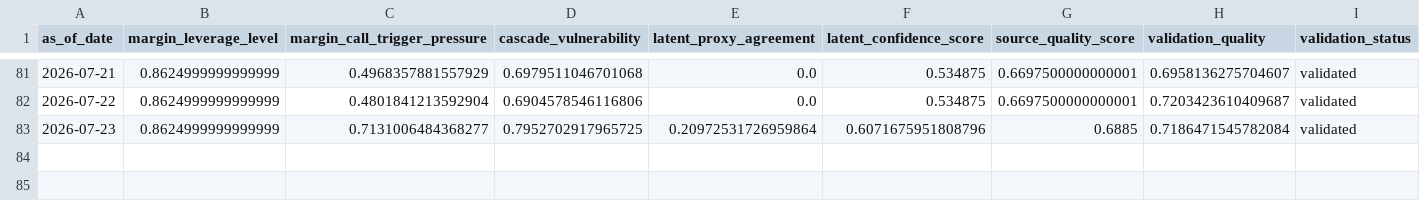
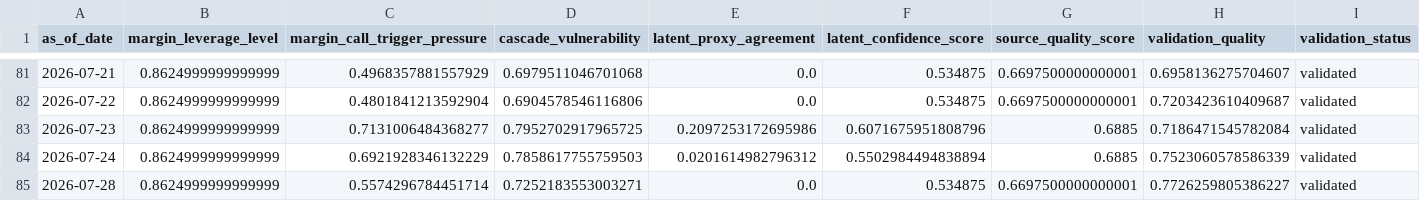
Before and after one commit to cuocsongthinhvuong8868-sketch/onl_quant-platform, a CSV file: data_lake/abm_latent_state.csv, drawn as a sheet; only a part is shown, gaps mark what is left out; rows hold the shown columns only; the diff names each change by its address in the sheet, - before the commit and + after, or states it on an @@ line.

```diff
--- a/data_lake/abm_latent_state.csv
+++ b/data_lake/abm_latent_state.csv
-E83 (latent_proxy_agreement): 0.20972531726959864
+E83 (latent_proxy_agreement): 0.2097253172695986
+row 84: 2026-07-24 | 0.8624999999999999 | 0.6921928346132229 | 0.7858617755759503 | 0.0201614982796312 | 0.5502984494838894 | 0.6885 | 0.7523060578586339 | validated
+row 85: 2026-07-28 | 0.8624999999999999 | 0.5574296784451714 | 0.7252183553003271 | 0.0 | 0.534875 | 0.6697500000000001 | 0.7726259805386227 | validated
```
Also changed, not shown: data_lake/abm_alert.csv, data_lake/abm_behavioral_state.csv, 5 other files.
